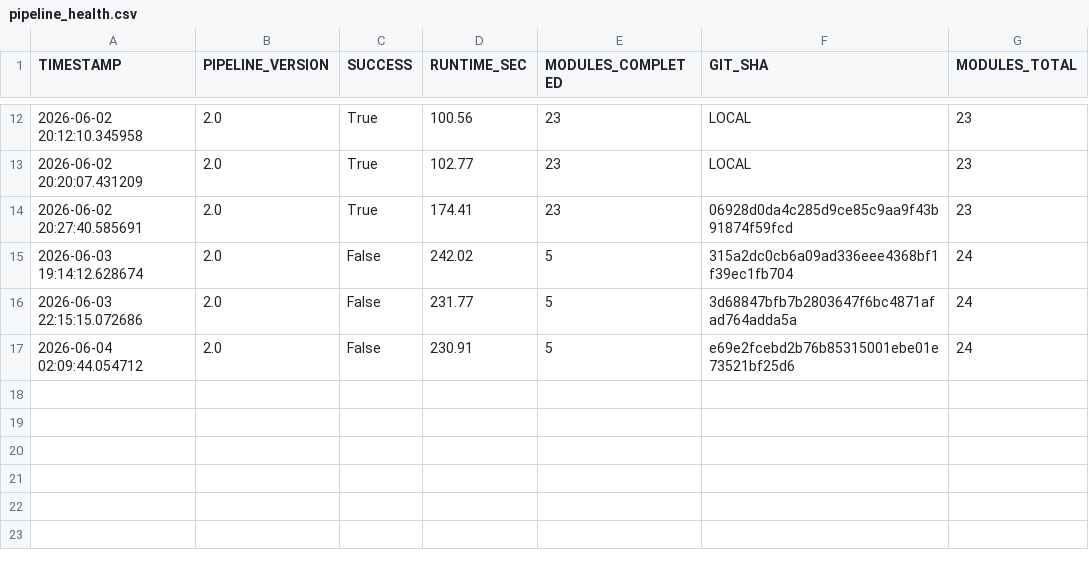
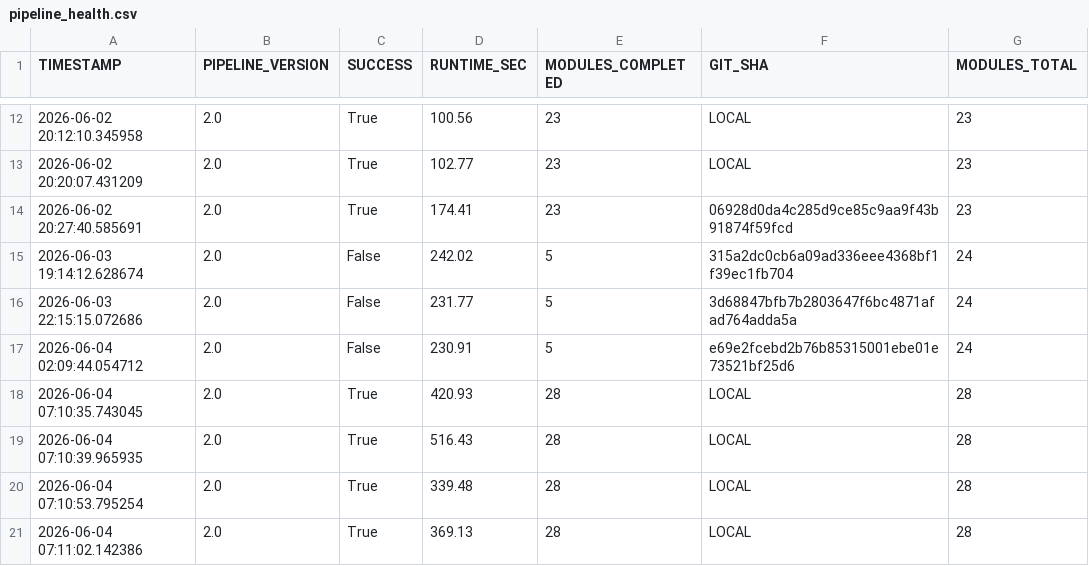
Before and after one commit to PavanSaiNekkala/institutional-quant-platform, a CSV file: data/pipeline_health.csv, drawn as a sheet; only a part is shown, gaps mark what is left out.

```diff
--- a/data/pipeline_health.csv
+++ b/data/pipeline_health.csv
@@ -17 +17,5 @@ TIMESTAMP,PIPELINE_VERSION,SUCCESS,RUNTIME_SEC,MODULES_COMPLETED,GIT_SHA,MODULES
 2026-06-04 02:09:44.054712,2.0,False,230.91,5,e69e2fcebd2b76b85315001ebe01e73521bf25d6,24
+2026-06-04 07:10:35.743045,2.0,True,420.93,28,LOCAL,28
+2026-06-04 07:10:39.965935,2.0,True,516.43,28,LOCAL,28
+2026-06-04 07:10:53.795254,2.0,True,339.48,28,LOCAL,28
+2026-06-04 07:11:02.142386,2.0,True,369.13,28,LOCAL,28
```
Also changed, not shown: data/current_positions.csv, data/execution_orders.csv, 35 other files.
